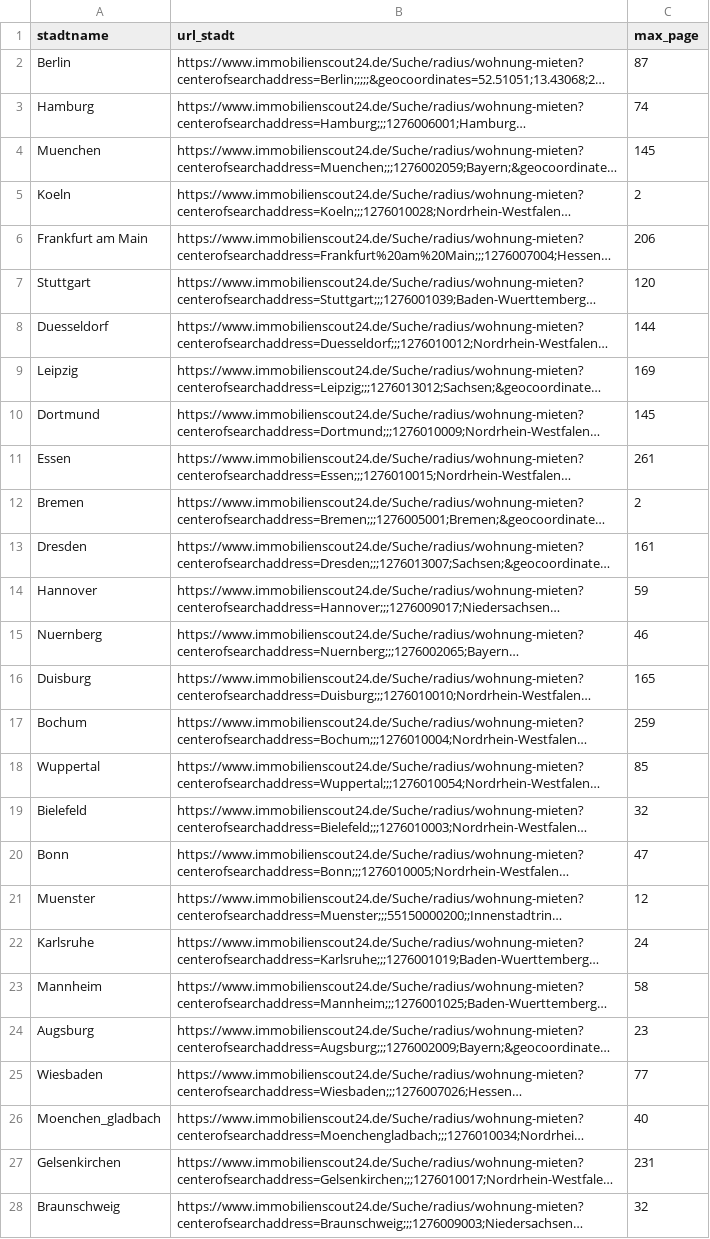
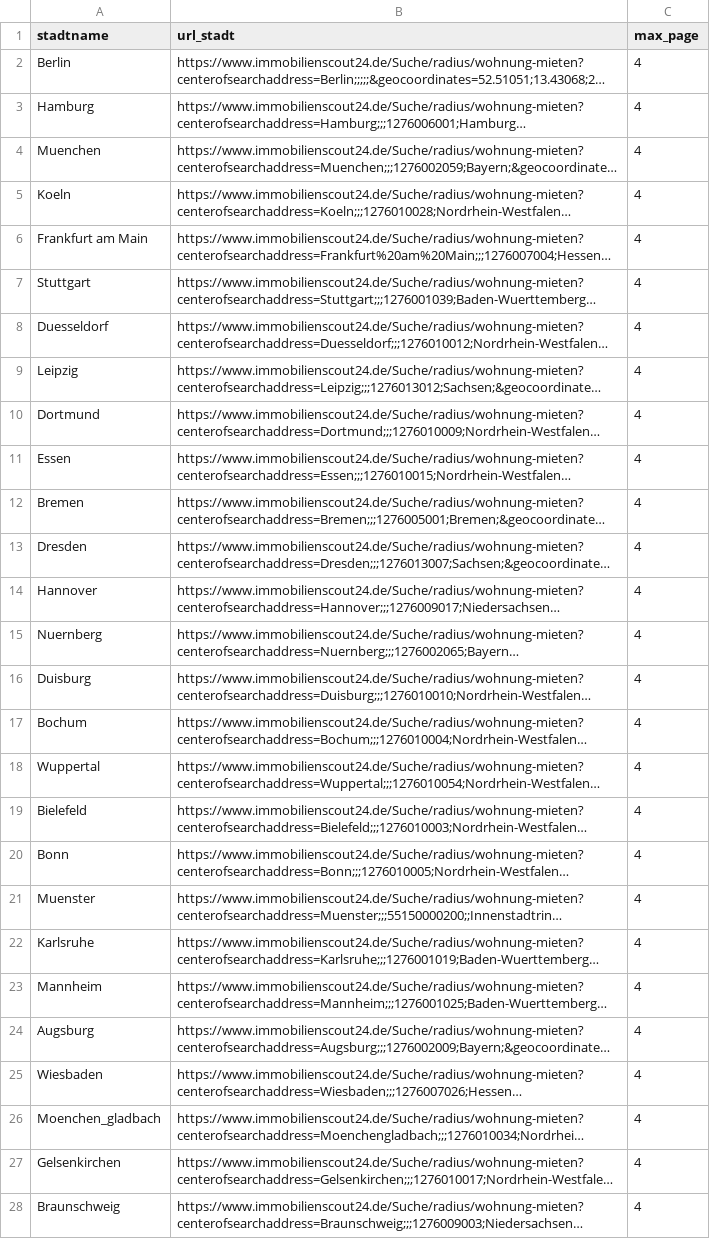
Before and after one commit to OliverGlatz/Immo_monitoring, a CSV file: 04_ordner_stammdaten_miete/Links_ImmoScout.csv, drawn as a sheet; only a part is shown; long unchanged cells end in …; the diff covers the shown part only; the diff names each change by its address in the sheet, - before the commit and + after, or states it on an @@ line.

```diff
--- a/04_ordner_stammdaten_miete/Links_ImmoScout.csv
+++ b/04_ordner_stammdaten_miete/Links_ImmoScout.csv
-C2 (max_page): 87
+C2 (max_page): 4
-C3 (max_page): 74
+C3 (max_page): 4
-C4 (max_page): 145
+C4 (max_page): 4
-C5 (max_page): 2
+C5 (max_page): 4
-C6 (max_page): 206
+C6 (max_page): 4
-C7 (max_page): 120
+C7 (max_page): 4
-C8 (max_page): 144
+C8 (max_page): 4
-C9 (max_page): 169
+C9 (max_page): 4
-C10 (max_page): 145
+C10 (max_page): 4
-C11 (max_page): 261
+C11 (max_page): 4
-C12 (max_page): 2
+C12 (max_page): 4
-C13 (max_page): 161
+C13 (max_page): 4
-C14 (max_page): 59
+C14 (max_page): 4
-C15 (max_page): 46
+C15 (max_page): 4
-C16 (max_page): 165
+C16 (max_page): 4
-C17 (max_page): 259
+C17 (max_page): 4
-C18 (max_page): 85
+C18 (max_page): 4
-C19 (max_page): 32
+C19 (max_page): 4
-C20 (max_page): 47
+C20 (max_page): 4
-C21 (max_page): 12
+C21 (max_page): 4
-C22 (max_page): 24
+C22 (max_page): 4
-C23 (max_page): 58
+C23 (max_page): 4
-C24 (max_page): 23
+C24 (max_page): 4
-C25 (max_page): 77
+C25 (max_page): 4
-C26 (max_page): 40
+C26 (max_page): 4
-C27 (max_page): 231
+C27 (max_page): 4
-C28 (max_page): 32
+C28 (max_page): 4
```
Also changed, not shown: 39 edited cells elsewhere in this file, 04_ordner_stammdaten/Links_ImmoScout.csv, 04_ordner_stammdaten/Links_ImmoScout_Haus.csv, 1 other file.
